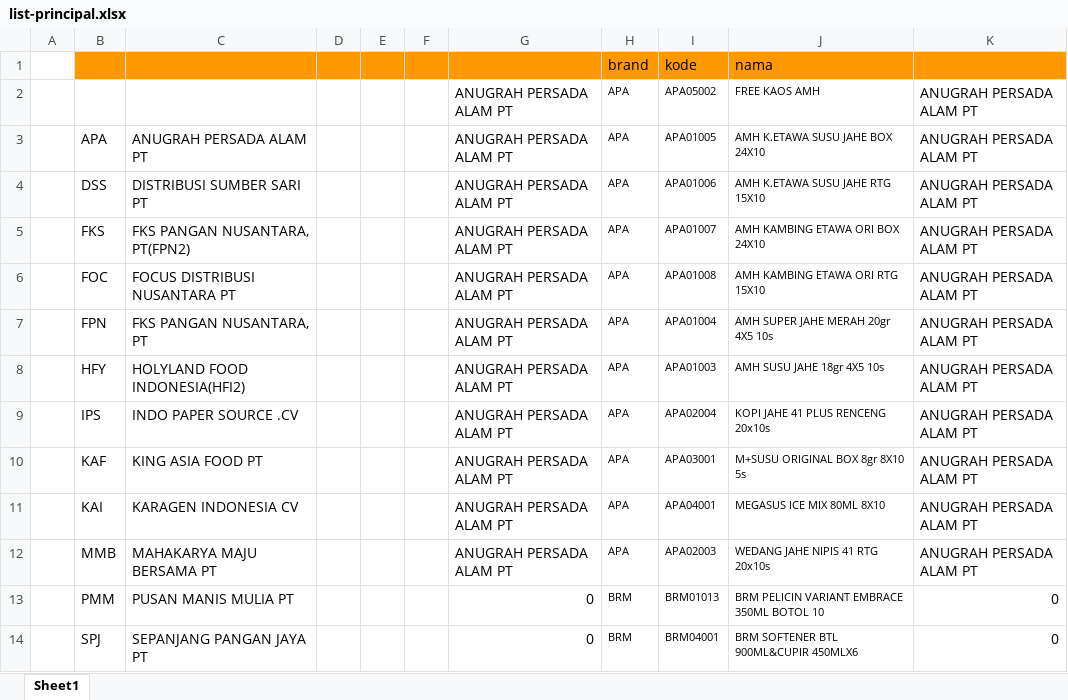
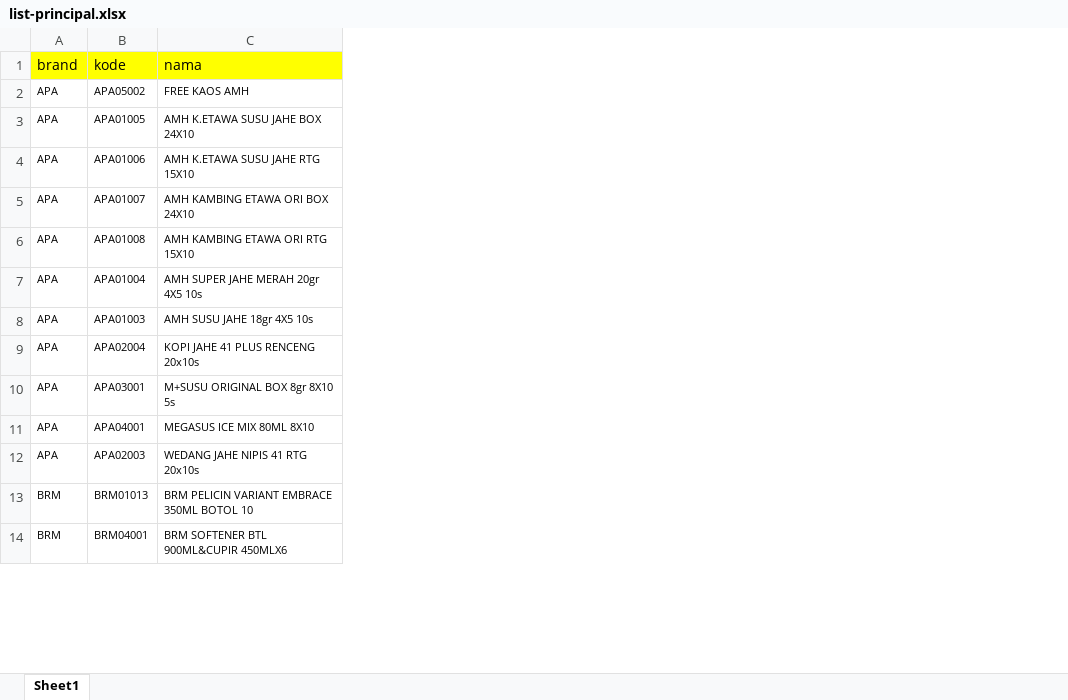
Before and after one commit to rafirachmawan/APK_Stock-_Gudang, an Excel workbook: assets/list-principal.xlsx, sheet Sheet1, drawn as a sheet; only a part is shown; values as stored, in another font and other column widths than the file's, no borders; charts and pictures not drawn; removed rows and columns are numbered as before the commit, all else as after; the diff names each change by its address in the sheet, - before the commit and + after, or states it on an @@ line.

```diff
--- a/assets/list-principal.xlsx (sheet Sheet1)
+++ b/assets/list-principal.xlsx (sheet Sheet1)
-column A, empty
-column B, rows 3-14: APA | DSS | FKS | FOC | FPN | HFY | IPS | KAF | KAI | MMB | PMM | SPJ
-column C, rows 3-14: ANUGRAH PERSADA ALAM PT | DISTRIBUSI SUMBER SARI PT | FKS PANGAN NUSANTARA, PT(FPN2) | FOCUS DISTRIBUSI NUSANTARA PT | FKS PANGAN NUSANTARA, PT | HOLYLAND FOOD INDONESIA(HFI2) | INDO PAPER SOURCE .CV | KING ASIA FOOD PT | KARAGEN INDONESIA CV | MAHAKARYA MAJU BERSAMA PT | PUSAN MANIS MULIA PT | SEPANJANG PANGAN JAYA PT
-column D, empty
-column E, empty
-column F, empty
-column G, rows 2-14: ANUGRAH PERSADA ALAM PT | ANUGRAH PERSADA ALAM PT | ANUGRAH PERSADA ALAM PT | ANUGRAH PERSADA ALAM PT | ANUGRAH PERSADA ALAM PT | ANUGRAH PERSADA ALAM PT | ANUGRAH PERSADA ALAM PT | ANUGRAH PERSADA ALAM PT | ANUGRAH PERSADA ALAM PT | ANUGRAH PERSADA ALAM PT | ANUGRAH PERSADA ALAM PT | 0 | 0
-column K, rows 2-14: ANUGRAH PERSADA ALAM PT | ANUGRAH PERSADA ALAM PT | ANUGRAH PERSADA ALAM PT | ANUGRAH PERSADA ALAM PT | ANUGRAH PERSADA ALAM PT | ANUGRAH PERSADA ALAM PT | ANUGRAH PERSADA ALAM PT | ANUGRAH PERSADA ALAM PT | ANUGRAH PERSADA ALAM PT | ANUGRAH PERSADA ALAM PT | ANUGRAH PERSADA ALAM PT | 0 | 0
-A1:C1 fill: #FF9900
+A1:C1 fill: #FFFF00
```
Also changed, not shown: charts or pictures, 15 other files.
